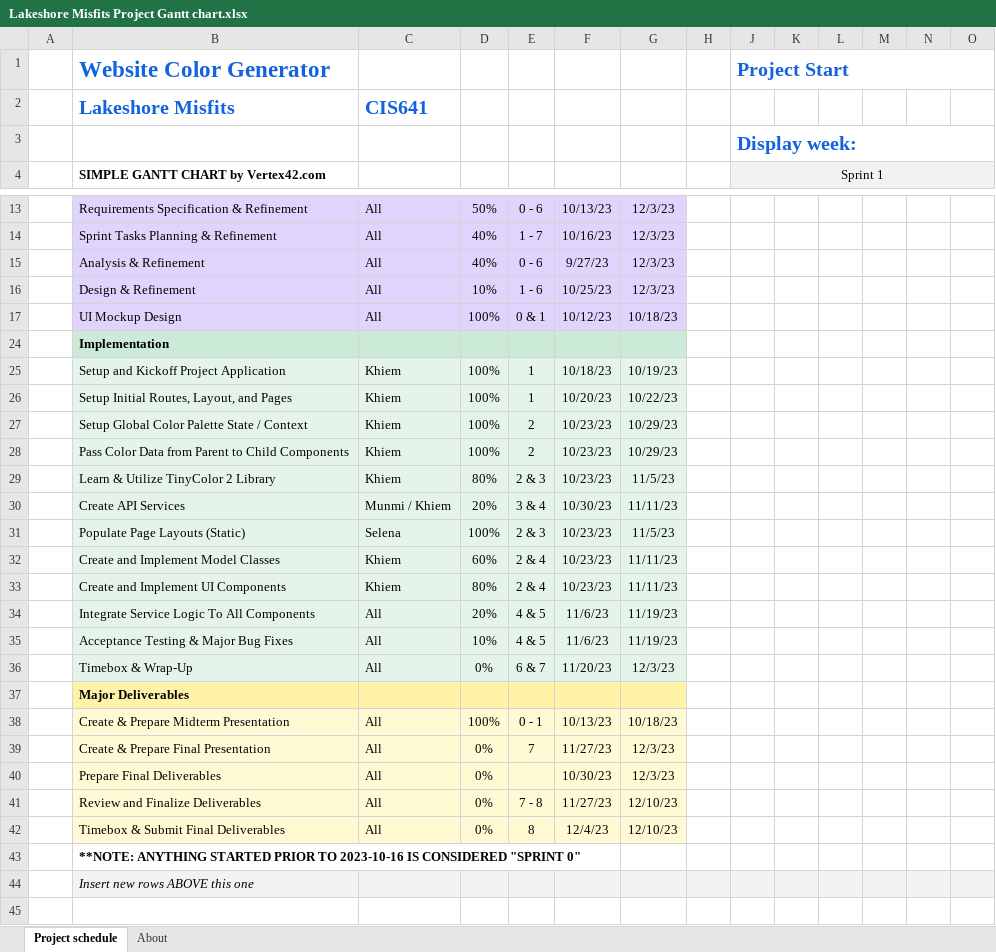
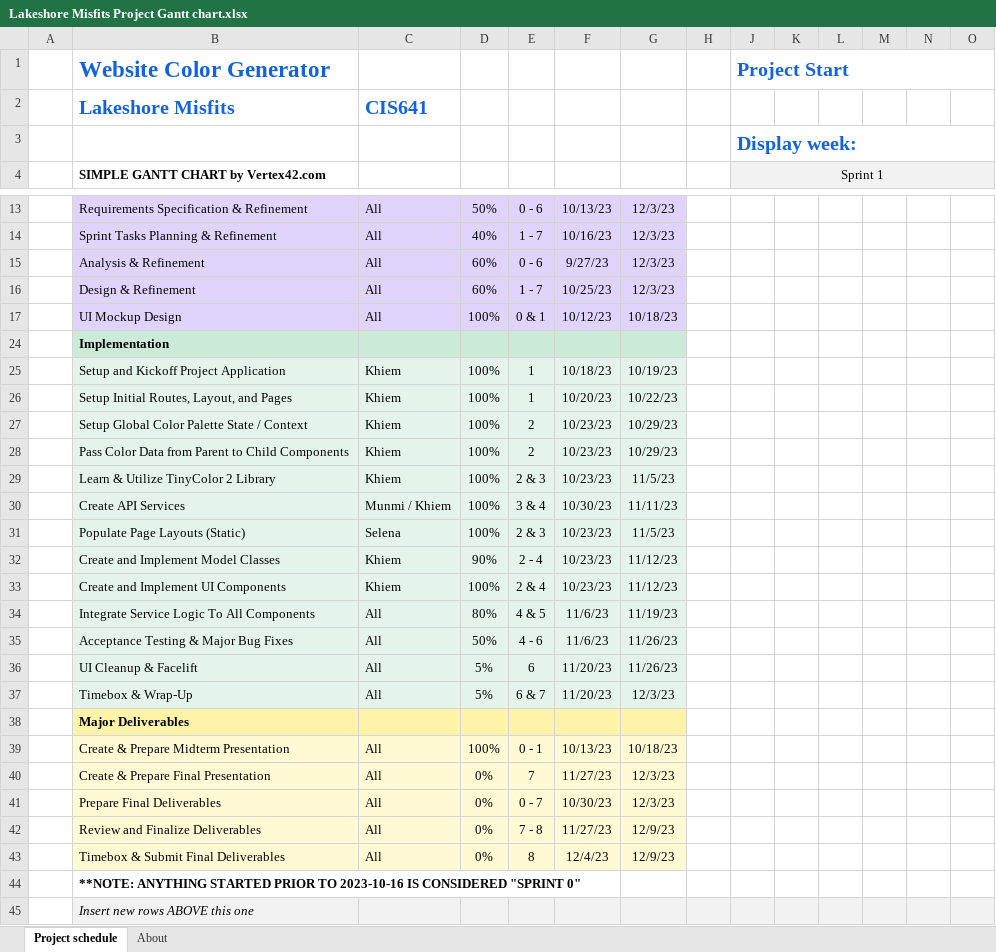
Before and after one commit to khnguyen88/GVSU-CIS641-Lakeshore-Misfits, an Excel workbook: docs/gantt-chart/Lakeshore Misfits Project Gantt chart.xlsx, sheet Project schedule, drawn as a sheet; only a part is shown, gaps mark what is left out; values as stored, in another font and other column widths than the file's, no borders; conditional formats not drawn; addresses are those after the commit; rows hold the shown columns only; the diff names each change by its address in the sheet, - before the commit and + after, or states it on an @@ line.

Commit message:
Added this weeks meeting minutes and updated the gantt chart and schedule.

```diff
--- a/docs/gantt-chart/Lakeshore Misfits Project Gantt chart.xlsx (sheet Project schedule)
+++ b/docs/gantt-chart/Lakeshore Misfits Project Gantt chart.xlsx (sheet Project schedule)
-D15: 40%
+D15: 60%
-D16: 10%
+D16: 60%
-E16: 1 - 6
+E16: 1 - 7
-D29: 80%
+D29: 100%
-D30: 20%
+D30: 100%
-D32: 60%
+D32: 90%
-E32: 2 & 4
+E32: 2 - 4
-G32:G33: 11/11/23
+G32:G33: 11/12/23
-D33: 80%
+D33: 100%
-D34: 20%
+D34: 80%
-D35: 10%
+D35: 50%
-E35: 4 & 5
+E35: 4 - 6
-G35: 11/19/23
+G35: 11/26/23
+row 36:  | UI Cleanup & Facelift | All | 5% | 6 | 11/20/23 | 11/26/23
-D37: 0%
+D37: 5%
-E41: (empty)
+E41: 0 - 7
-G42:G43: 12/10/23
+G42:G43: 12/9/23
```
Also changed, not shown: formulas that keep their value, 3 other files.
